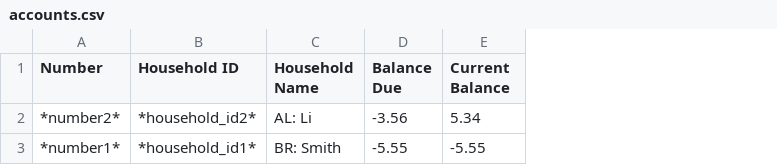
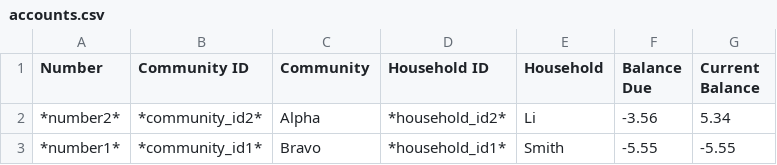
Before and after one commit to gather-community/gather, a CSV file: spec/expectations/accounts.csv, drawn as a sheet; only a part is shown; removed rows and columns are numbered as before the commit, all else as after; the diff names each change by its address in the sheet, - before the commit and + after, or states it on an @@ line.

Commit message:
293: Add separate community ID and name columns

```diff
--- a/spec/expectations/accounts.csv
+++ b/spec/expectations/accounts.csv
+column B (Community ID), rows 2-3: *community_id2* | *community_id1*
+column C (Community), rows 2-3: Alpha | Bravo
-column C (Household Name), rows 2-3: AL: Li | BR: Smith
+column E (Household), rows 2-3: Li | Smith
```
Also changed, not shown: 6 other files.
